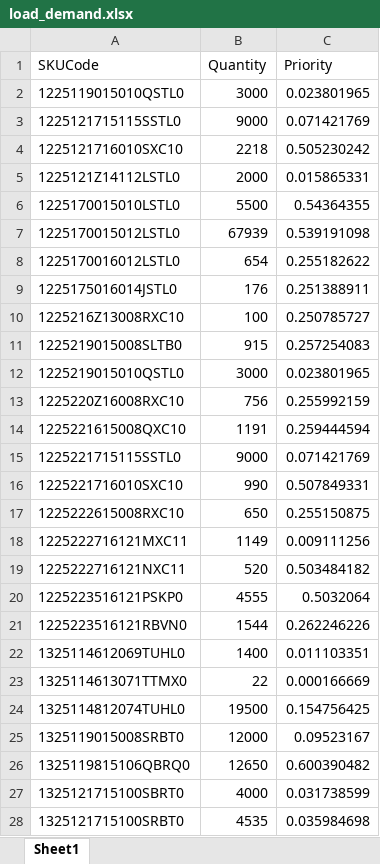
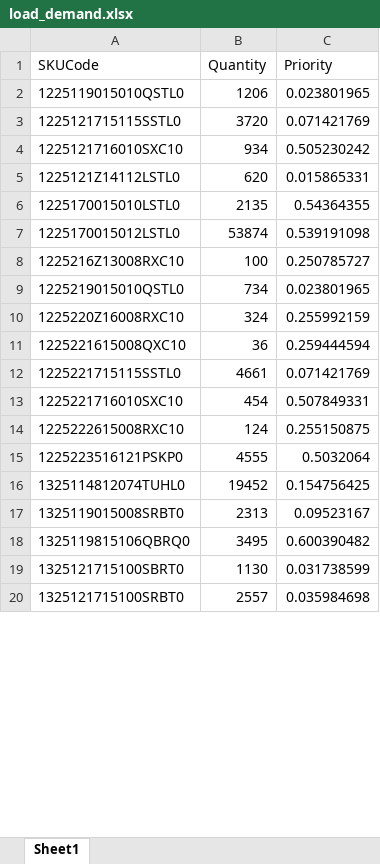
Before and after one commit to Saini-Anmol/cbc, an Excel workbook: load_demand.xlsx, sheet Sheet1, drawn as a sheet; only a part is shown; values as stored, in another font and other column widths than the file's, no borders; removed rows and columns are numbered as before the commit, all else as after; the diff covers the shown part only; the diff names each change by its address in the sheet, - before the commit and + after, or states it on an @@ line.

```diff
--- a/load_demand.xlsx (sheet Sheet1)
+++ b/load_demand.xlsx (sheet Sheet1)
-B2 (Quantity): 3000
+B2 (Quantity): 1206
-B3 (Quantity): 9000
+B3 (Quantity): 3720
-B4 (Quantity): 2218
+B4 (Quantity): 934
-B5 (Quantity): 2000
+B5 (Quantity): 620
-B6 (Quantity): 5500
+B6 (Quantity): 2135
-B7 (Quantity): 67939
+B7 (Quantity): 53874
-row 8: 1225170016012LSTL0 | 654 | 0.255182622
-row 9: 1225175016014JSTL0 | 176 | 0.251388911
-row 11: 1225219015008SLTB0 | 915 | 0.257254083
-B9 (Quantity): 3000
+B9 (Quantity): 734
-B10 (Quantity): 756
+B10 (Quantity): 324
-B11 (Quantity): 1191
+B11 (Quantity): 36
-B12 (Quantity): 9000
+B12 (Quantity): 4661
-B13 (Quantity): 990
+B13 (Quantity): 454
-B14 (Quantity): 650
+B14 (Quantity): 124
-row 18: 1225222716121MXC11 | 1149 | 0.009111256
-row 19: 1225222716121NXC11 | 520 | 0.503484182
-row 21: 1225223516121RBVN0 | 1544 | 0.262246226
-row 22: 1325114612069TUHL0 | 1400 | 0.011103351
-row 23: 1325114613071TTMX0 | 22 | 0.000166669
-B16 (Quantity): 19500
+B16 (Quantity): 19452
-B17 (Quantity): 12000
+B17 (Quantity): 2313
-B18 (Quantity): 12650
+B18 (Quantity): 3495
-B19 (Quantity): 4000
+B19 (Quantity): 1130
-B20 (Quantity): 4535
+B20 (Quantity): 2557
```
Also changed, not shown: 50 removed rows and 49 edited cells elsewhere in this sheet, df_shiftv1.xlsx, load_cycle_times.xlsx, 4 other files.
